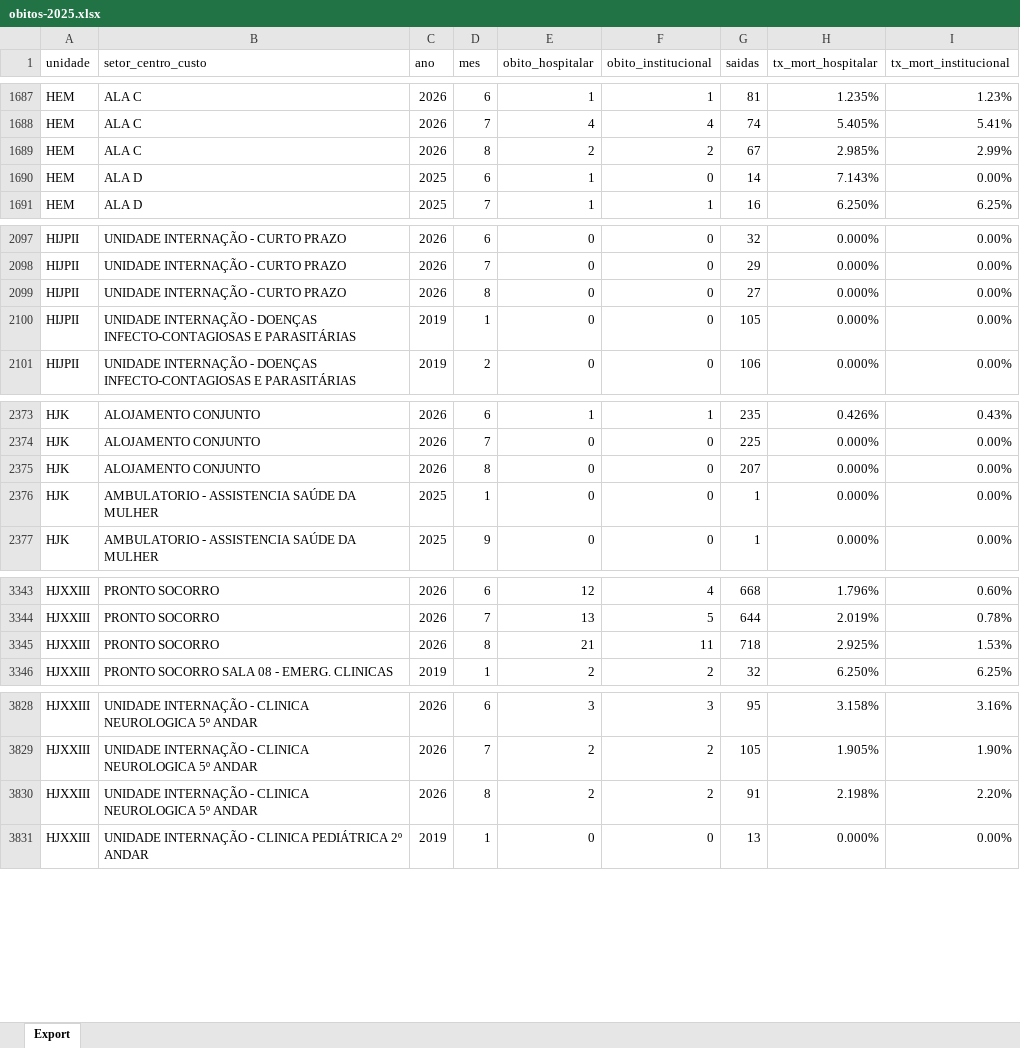
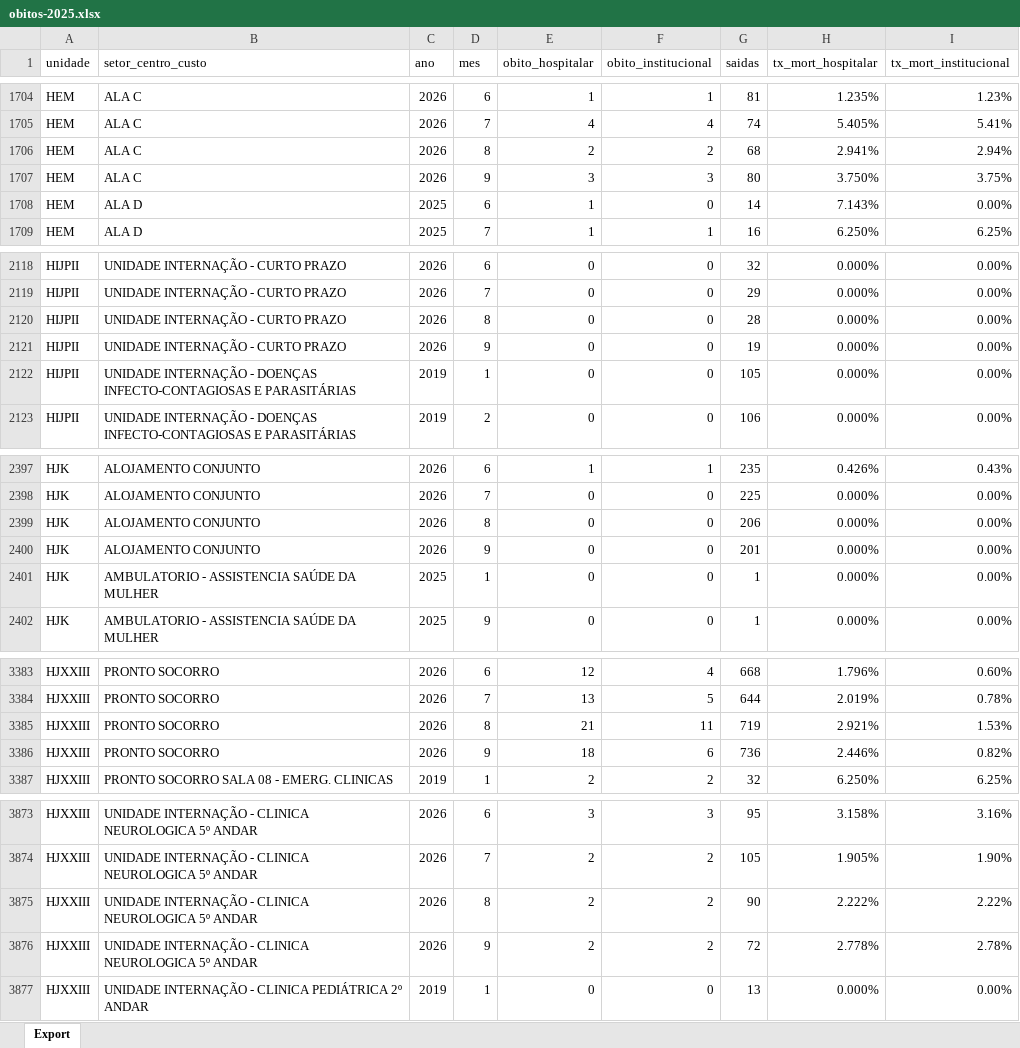
Before and after one commit to transparencia-mg/fhemig_obitos-hospitalares-institucionais, an Excel workbook: upload/obitos-2025.xlsx, sheet Export, drawn as a sheet; only a part is shown, gaps mark what is left out; values as stored, in another font and other column widths than the file's, no borders; addresses are those after the commit; the diff covers the shown part only; the diff names each change by its address in the sheet, - before the commit and + after, or states it on an @@ line.

```diff
--- a/upload/obitos-2025.xlsx (sheet Export)
+++ b/upload/obitos-2025.xlsx (sheet Export)
-G1706 (saidas): 67
+G1706 (saidas): 68
-H1706 (tx_mort_hospitalar): 2.985%
+H1706 (tx_mort_hospitalar): 2.941%
-I1706 (tx_mort_institucional): 2.99%
+I1706 (tx_mort_institucional): 2.94%
+row 1707: HEM | ALA C | 2026 | 9 | 3 | 3 | 80 | 3.750% | 3.75%
-G2120 (saidas): 27
+G2120 (saidas): 28
+row 2121: HIJPII | UNIDADE INTERNAÇÃO - CURTO PRAZO | 2026 | 9 | 0 | 0 | 19 | 0.000% | 0.00%
-G2399 (saidas): 207
+G2399 (saidas): 206
+row 2400: HJK | ALOJAMENTO CONJUNTO | 2026 | 9 | 0 | 0 | 201 | 0.000% | 0.00%
-G3385 (saidas): 718
+G3385 (saidas): 719
-H3385 (tx_mort_hospitalar): 2.925%
+H3385 (tx_mort_hospitalar): 2.921%
+row 3386: HJXXIII | PRONTO SOCORRO | 2026 | 9 | 18 | 6 | 736 | 2.446% | 0.82%
-G3875 (saidas): 91
+G3875 (saidas): 90
-H3875 (tx_mort_hospitalar): 2.198%
+H3875 (tx_mort_hospitalar): 2.222%
-I3875 (tx_mort_institucional): 2.20%
+I3875 (tx_mort_institucional): 2.22%
+row 3876: HJXXIII | UNIDADE INTERNAÇÃO - CLINICA NEUROLOGICA 5º ANDAR | 2026 | 9 | 2 | 2 | 72 | 2.778% | 2.78%
```
Also changed, not shown: 92 added rows and 20 edited cells elsewhere in this sheet.
